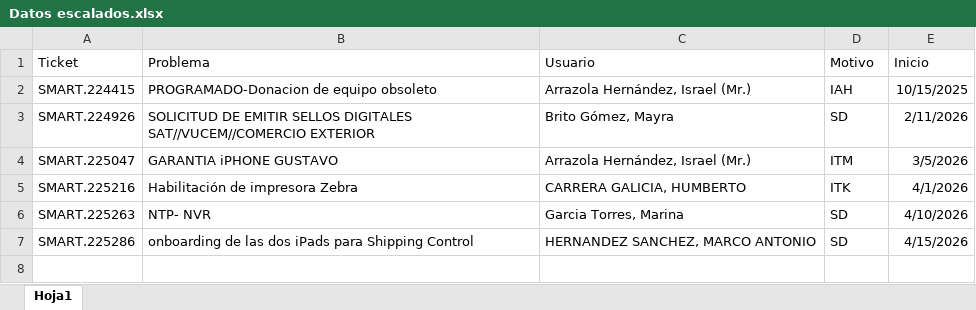
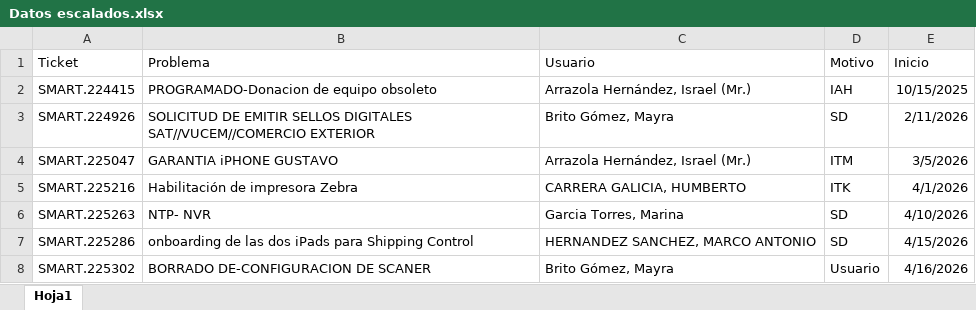
Before and after one commit to Dannap7337/Reporte-mensual, an Excel workbook: Datos escalados.xlsx, sheet Hoja1, drawn as a sheet; values as stored, in another font and other column widths than the file's, no borders; the diff names each change by its address in the sheet, - before the commit and + after, or states it on an @@ line.

Commit message:
Add files via upload

```diff
--- a/Datos escalados.xlsx (sheet Hoja1)
+++ b/Datos escalados.xlsx (sheet Hoja1)
+row 8: SMART.225302 | BORRADO DE-CONFIGURACION DE SCANER | Brito Gómez, Mayra | Usuario | 4/16/2026
```
